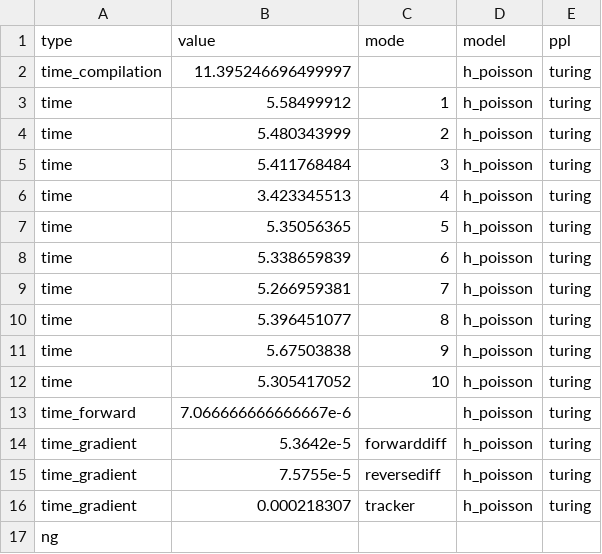
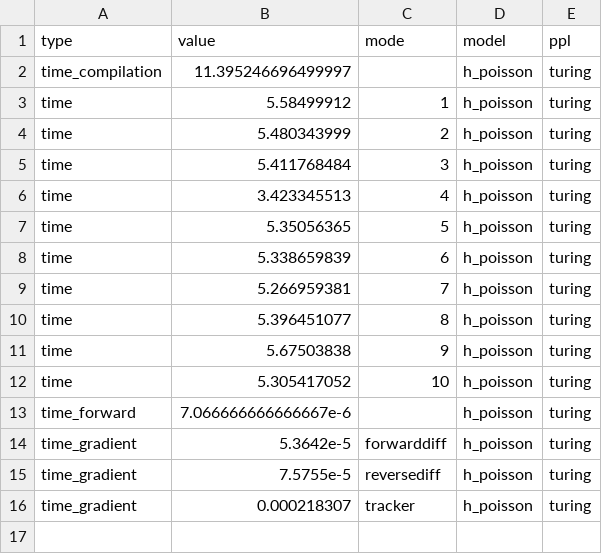
Before and after one commit to mohamed82008/DynamicPPL_NeurIPS, a CSV file: benchmarks/results/result-h_poisson-turing-spec1.csv, drawn as a sheet; the diff names each change by its address in the sheet, - before the commit and + after, or states it on an @@ line.

```diff
--- a/benchmarks/results/result-h_poisson-turing-spec1.csv
+++ b/benchmarks/results/result-h_poisson-turing-spec1.csv
-row 17: ng
```
Also changed, not shown: benchmarks/results/result-gauss_unknown-stan-spec1.csv, benchmarks/results/result-h_poisson-stan-spec1.csv, 3 other files.
